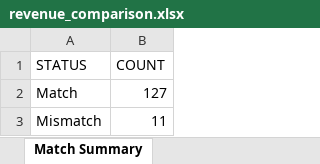
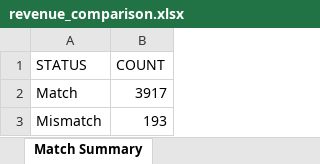
Before and after one commit to wasif-hussain-inferenz/skyzone-data-validation, an Excel workbook: data/output/revenue_comparison.xlsx, sheet Match Summary, drawn as a sheet; values as stored, in another font and other column widths than the file's, no borders; the diff names each change by its address in the sheet, - before the commit and + after, or states it on an @@ line.

```diff
--- a/data/output/revenue_comparison.xlsx (sheet Match Summary)
+++ b/data/output/revenue_comparison.xlsx (sheet Match Summary)
-B2 (COUNT): 127
+B2 (COUNT): 3917
-B3 (COUNT): 11
+B3 (COUNT): 193
```
Also changed, not shown: sheet Revenue Comparison, 4 other files.
